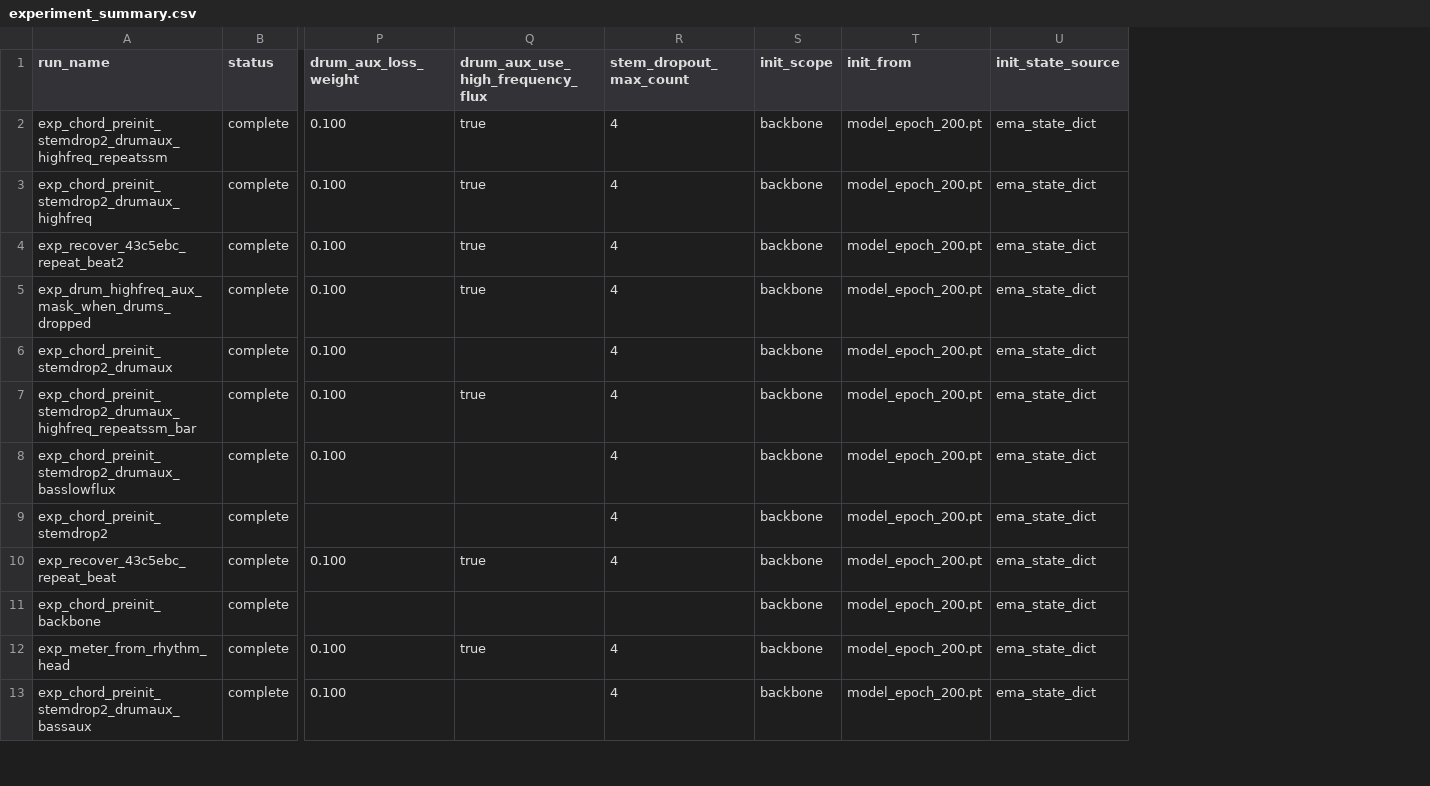
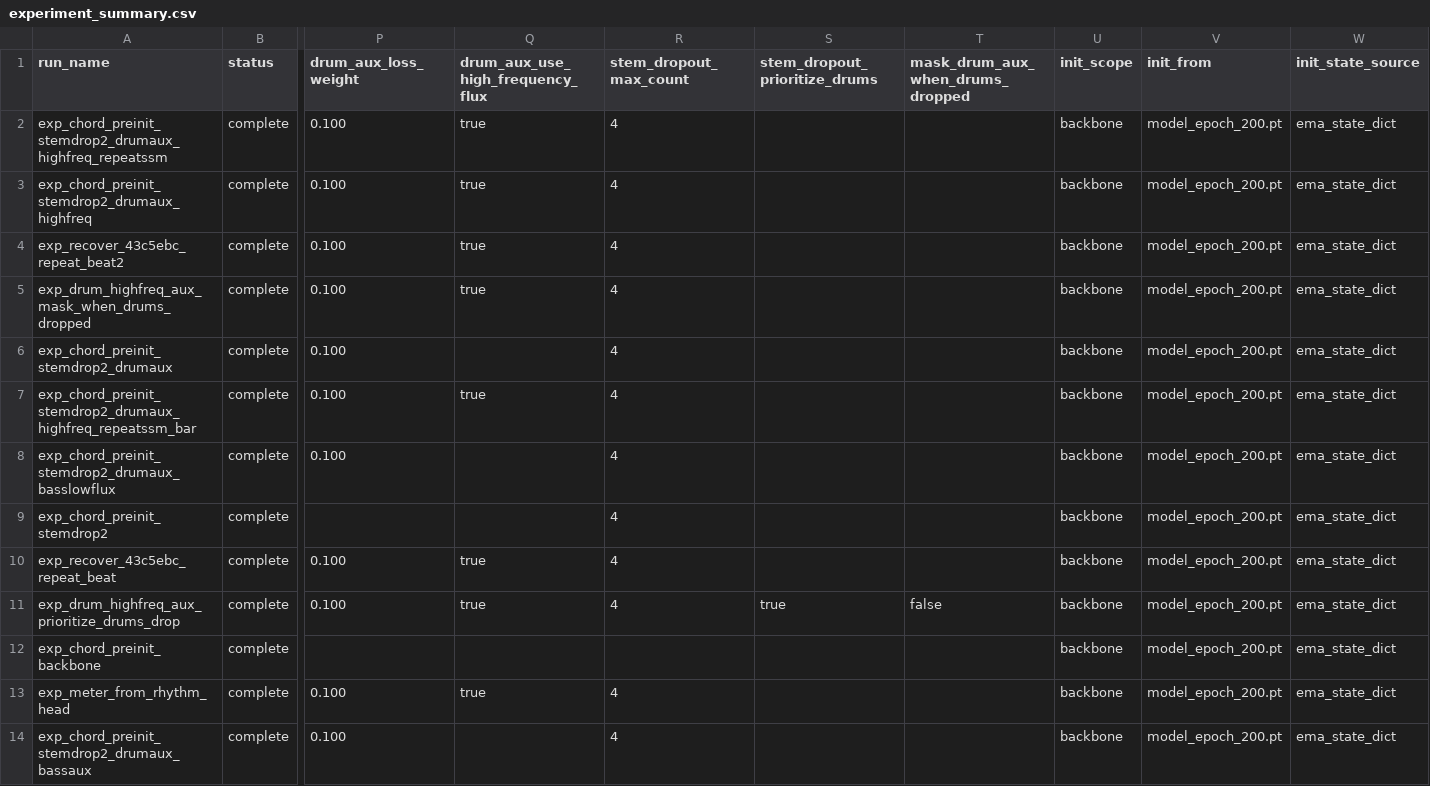
Before and after one commit to anime-song/BeatTracker, a CSV file: reports/experiment_summary.csv, drawn as a sheet; only a part is shown, gaps mark what is left out; rows hold the shown columns only; the diff names each change by its address in the sheet, - before the commit and + after, or states it on an @@ line.

```diff
--- a/reports/experiment_summary.csv
+++ b/reports/experiment_summary.csv
+column S (stem_dropout_prioritize_drums), empty
+column T (mask_drum_aux_when_drums_dropped), empty
+row 11: exp_drum_highfreq_aux_prioritize_drums_drop | complete | 0.100 | true | 4 | true | false | backbone | model_epoch_200.pt | ema_state_dict
```
Also changed, not shown: 4 other files.
